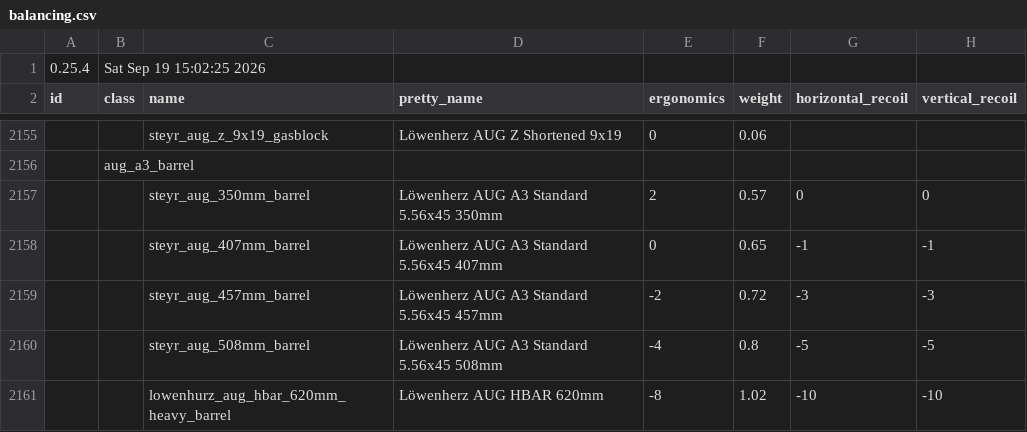
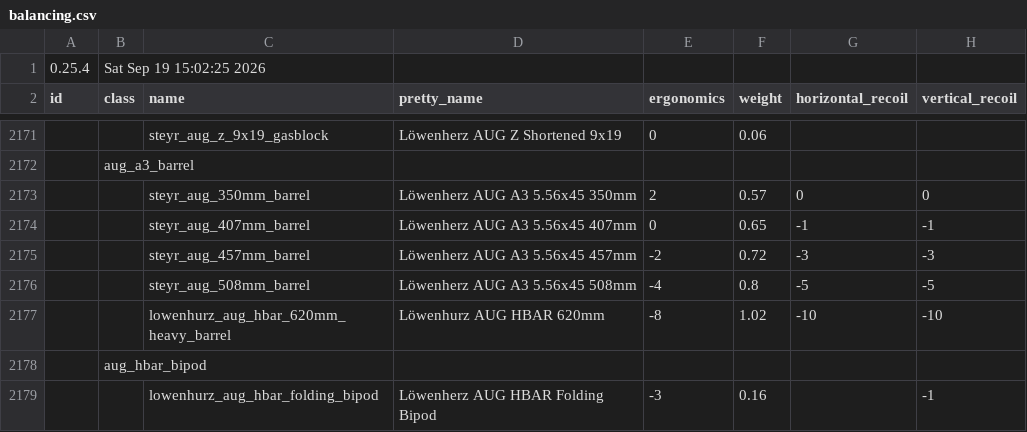
Before and after one commit to recoil-group/deadline-balancing, a CSV file: balancing.csv, drawn as a sheet; only a part is shown, gaps mark what is left out; the shorter side is filled out with more unchanged rows; addresses are those after the commit; the diff covers the shown part only; the diff names each change by its address in the sheet, - before the commit and + after, or states it on an @@ line.

```diff
--- a/balancing.csv
+++ b/balancing.csv
-D2173 (pretty_name): Löwenherz AUG A3 Standard 5.56x45 350mm
+D2173 (pretty_name): Löwenherz AUG A3 5.56x45 350mm
-D2174 (pretty_name): Löwenherz AUG A3 Standard 5.56x45 407mm
+D2174 (pretty_name): Löwenherz AUG A3 5.56x45 407mm
-D2175 (pretty_name): Löwenherz AUG A3 Standard 5.56x45 457mm
+D2175 (pretty_name): Löwenherz AUG A3 5.56x45 457mm
-D2176 (pretty_name): Löwenherz AUG A3 Standard 5.56x45 508mm
+D2176 (pretty_name): Löwenherz AUG A3 5.56x45 508mm
-D2177 (pretty_name): Löwenherz AUG HBAR 620mm
+D2177 (pretty_name): Löwenhurz AUG HBAR 620mm
```
Also changed, not shown: 22 added rows, 10 removed rows and 14 edited cells elsewhere in this file.
